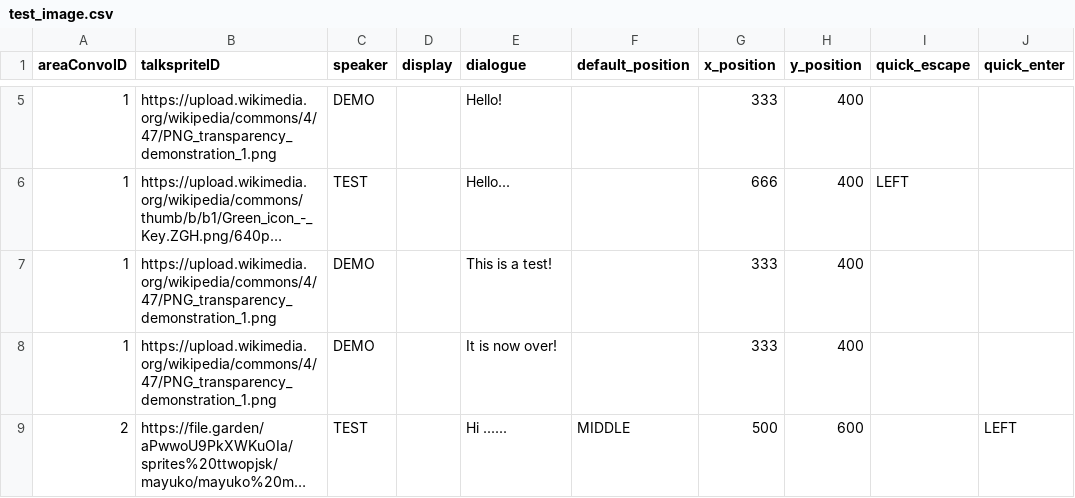
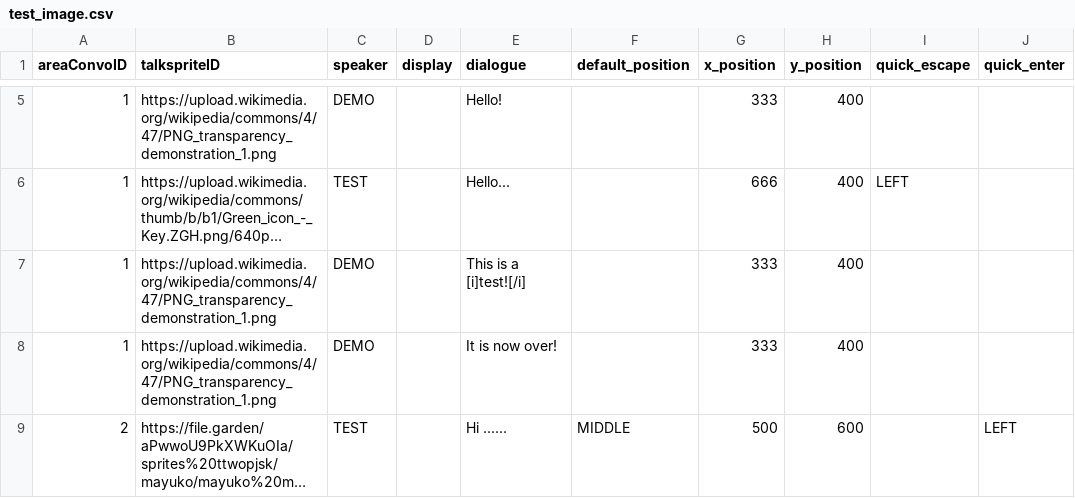
Before and after one commit to entomologist1/ttwopjsk, a CSV file: test_image.csv, drawn as a sheet; only a part is shown, gaps mark what is left out; long unchanged cells end in …; the diff names each change by its address in the sheet, - before the commit and + after, or states it on an @@ line.

Commit message:
Update dialogue entries in test_image.csv
Added new dialogue entries and adjusted existing ones in test_image.csv.

```diff
--- a/test_image.csv
+++ b/test_image.csv
-E7 (dialogue): This is a test!
+E7 (dialogue): This is a [i]test![/i]
```
